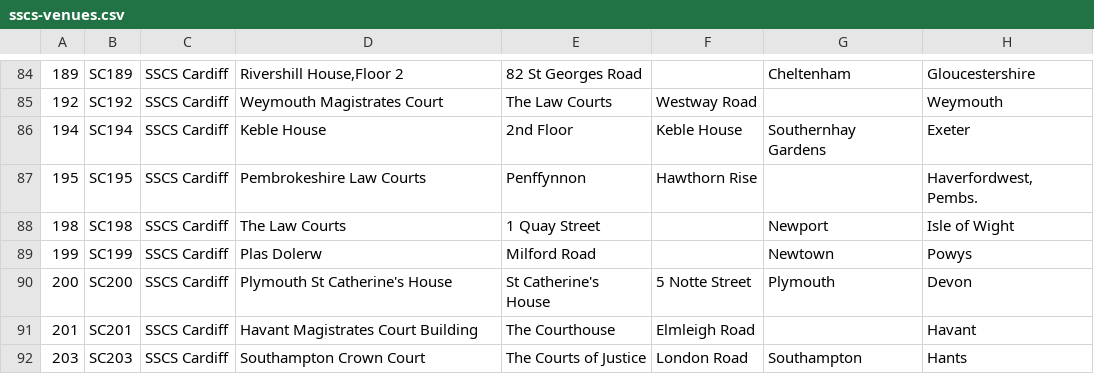
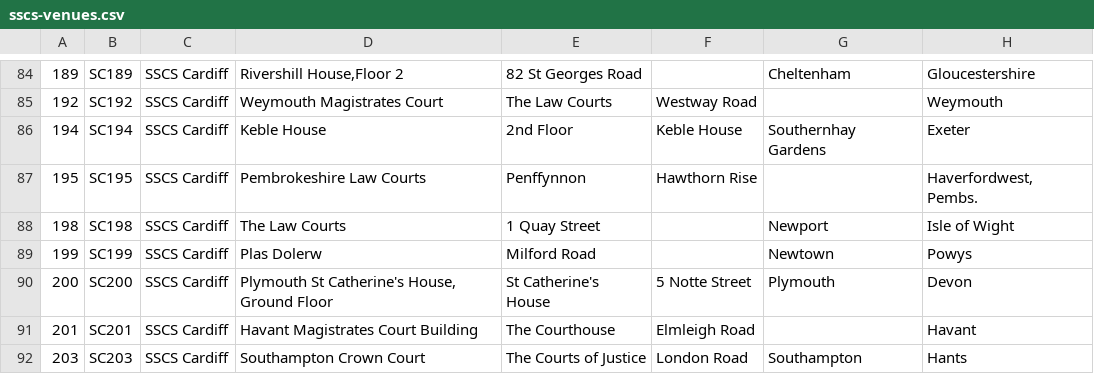
Before and after one commit to hmcts/sscs-common, a CSV file: src/main/resources/reference-data/sscs-venues.csv, drawn as a sheet; only a part is shown, gaps mark what is left out; the diff names each change by its address in the sheet, - before the commit and + after, or states it on an @@ line.

Commit message:
Plymouth St Catherine's House venue requested changes

```diff
--- a/src/main/resources/reference-data/sscs-venues.csv
+++ b/src/main/resources/reference-data/sscs-venues.csv
-D90: Plymouth St Catherine's House
+D90: Plymouth St Catherine's House, Ground Floor
```
